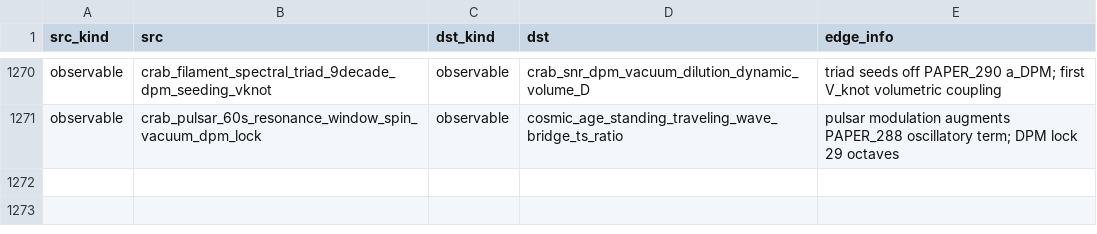
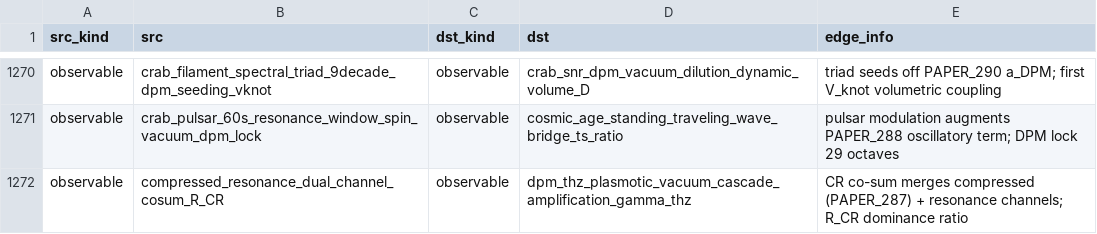
Before and after one commit to Daniel8Murphy0007/Star-Magic-Program, a CSV file: UNIFIED_REGISTRY_GRAPH.csv, drawn as a sheet; only a part is shown, gaps mark what is left out; the diff names each change by its address in the sheet, - before the commit and + after, or states it on an @@ line.

```diff
--- a/UNIFIED_REGISTRY_GRAPH.csv
+++ b/UNIFIED_REGISTRY_GRAPH.csv
+row 1272: observable | compressed_resonance_dual_channel_cosum_R_CR | observable | dpm_thz_plasmotic_vacuum_cascade_amplification_gamma_thz | CR co-sum merges compressed (PAPER_287) + resonance channels; R_CR dominance ratio
```
Also changed, not shown: UNIFIED_REGISTRY.csv, UNIFIED_REGISTRY_CORPUS_CITATIONS.csv, 10 other files.
